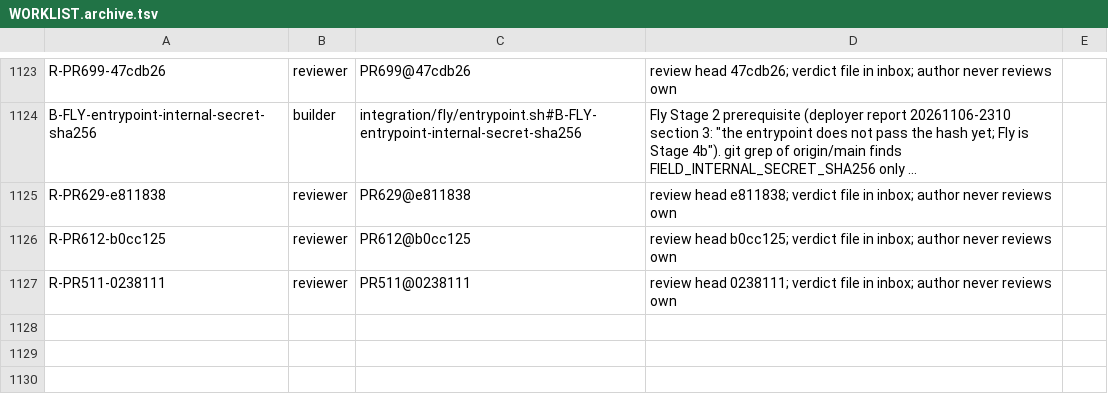
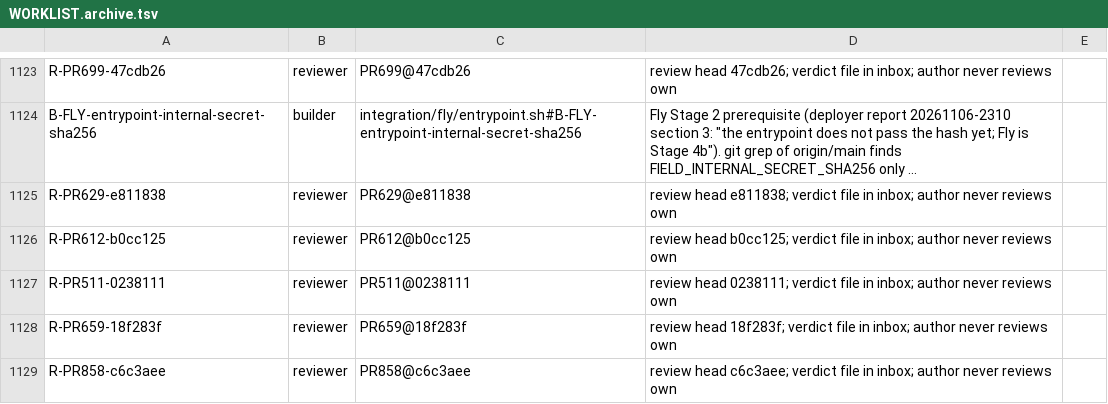
Before and after one commit to SpinStateLabs/field-platform, a TSV file: comms/WORKLIST.archive.tsv, drawn as a sheet; only a part is shown, gaps mark what is left out; long unchanged cells end in ….

Commit message:
comms: queue-keeper restock

```diff
--- a/comms/WORKLIST.archive.tsv
+++ b/comms/WORKLIST.archive.tsv
@@ -1127 +1127,3 @@ R-PR612-b0cc125	reviewer	PR612@b0cc125	review head b0cc125; verdict file in inbo
 R-PR511-0238111	reviewer	PR511@0238111	review head 0238111; verdict file in inbox; author never reviews own
+R-PR659-18f283f	reviewer	PR659@18f283f	review head 18f283f; verdict file in inbox; author never reviews own
+R-PR858-c6c3aee	reviewer	PR858@c6c3aee	review head c6c3aee; verdict file in inbox; author never reviews own
```
Also changed, not shown: comms/WORKLIST.tsv.
